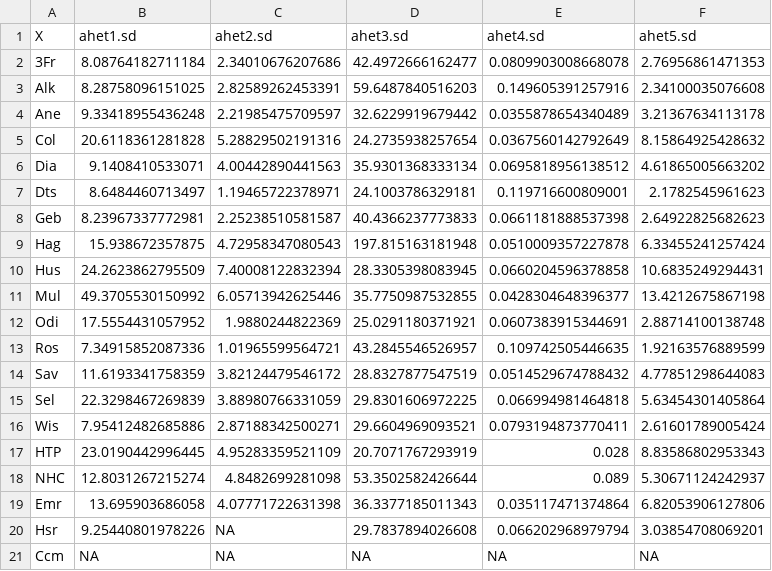
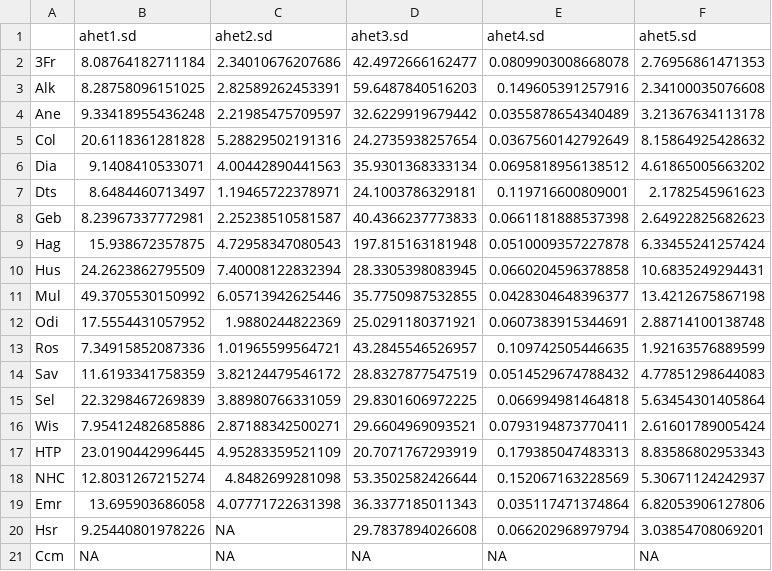
Before and after one commit to jcrb/HET, a CSV file: HET Alsace 2015/het_sd.csv, drawn as a sheet; the diff names each change by its address in the sheet, - before the commit and + after, or states it on an @@ line.

```diff
--- a/HET Alsace 2015/het_sd.csv
+++ b/HET Alsace 2015/het_sd.csv
-A1: X
+A1: (empty)
-E17 (ahet4.sd): 0.028
+E17 (ahet4.sd): 0.179385047483313
-E18 (ahet4.sd): 0.089
+E18 (ahet4.sd): 0.152067163228569
```
Also changed, not shown: HET Alsace 2015/het_mean.csv, 8 other files.
